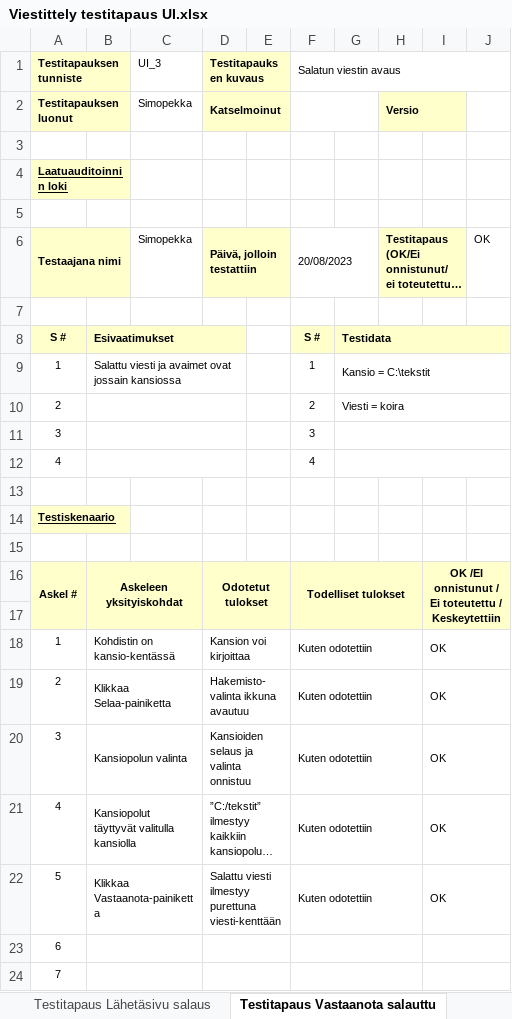
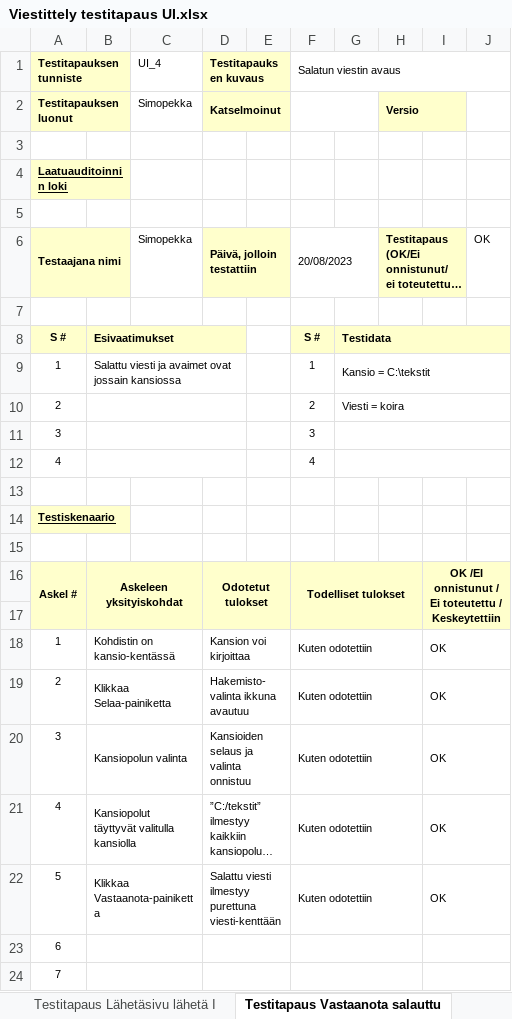
Before and after one commit to SimpeLe/Viestittely-kansio, an Excel workbook: Viestittely testitapaus UI.xlsx, sheet Testitapaus Vastaanota salauttu, drawn as a sheet; long unchanged cells end in …; values as stored, in another font and other column widths than the file's, no borders; the diff names each change by its address in the sheet, - before the commit and + after, or states it on an @@ line.

```diff
--- a/Viestittely testitapaus UI.xlsx (sheet Testitapaus Vastaanota salauttu)
+++ b/Viestittely testitapaus UI.xlsx (sheet Testitapaus Vastaanota salauttu)
+sheet tab: Testitapaus Lähetäsivu lähetä I
-C1: UI_3
+C1: UI_4
```
Also changed, not shown: sheet Testitapaus Lähetäsivu salaus, other sheet tabs.
